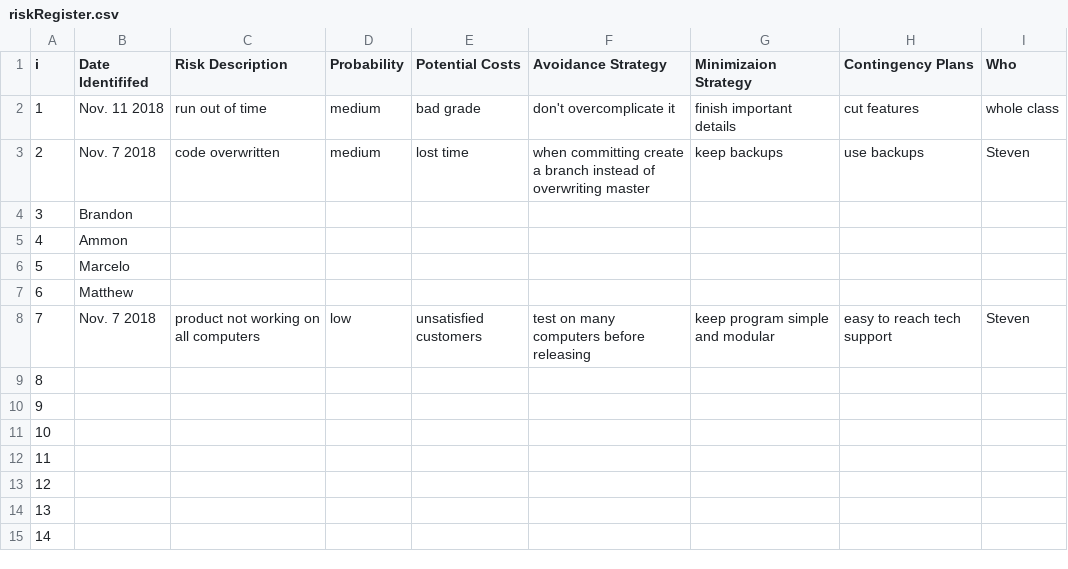
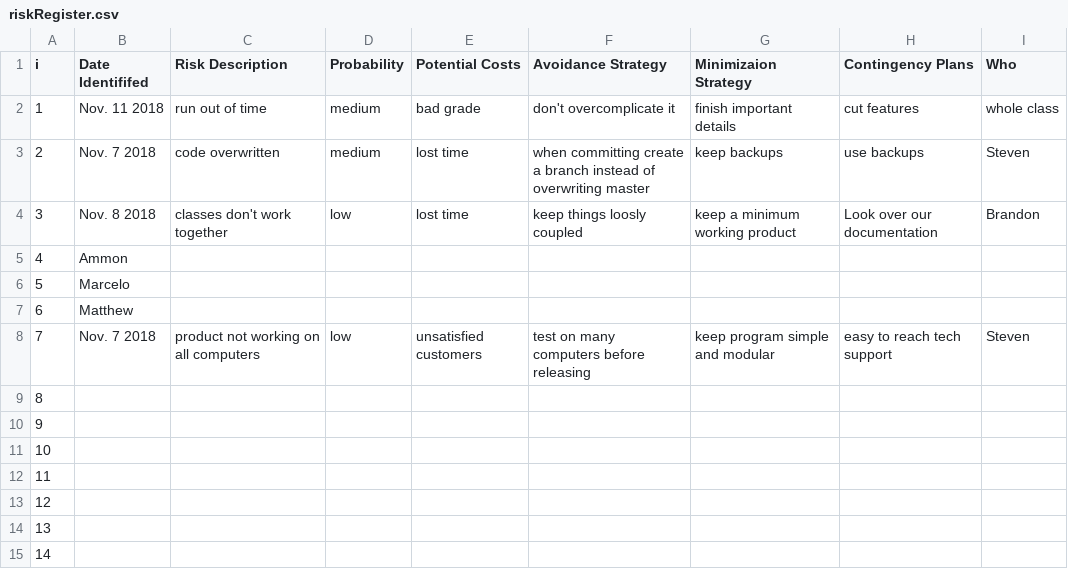
Before and after one commit to SteveMelville/Team-Orange-TTT-ish, a CSV file: riskRegister.csv, drawn as a sheet.

Commit message:
Update riskRegister.csv

```diff
--- a/riskRegister.csv
+++ b/riskRegister.csv
@@ -3,3 +3,3 @@ i,Date Identififed,Risk Description,Probability,Potential Costs,Avoidance Strate
 2,Nov. 7 2018,code overwritten,medium,lost time,when committing create a branch instead of overwriting master,keep backups,use backups,Steven 	
-3,Brandon,,,,,,,
+3,Nov. 8 2018,classes don't work together,low,lost time,keep things loosly coupled,keep a minimum working product,Look over our documentation,Brandon
 4,Ammon,,,,,,,				
```
